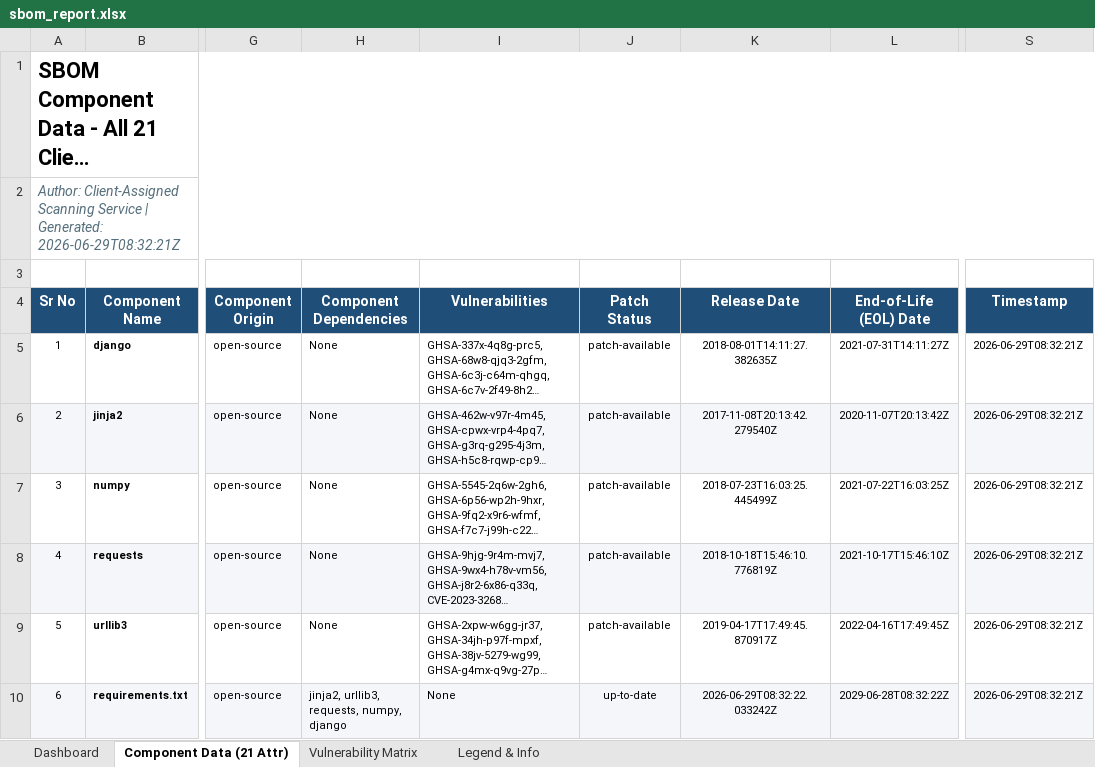
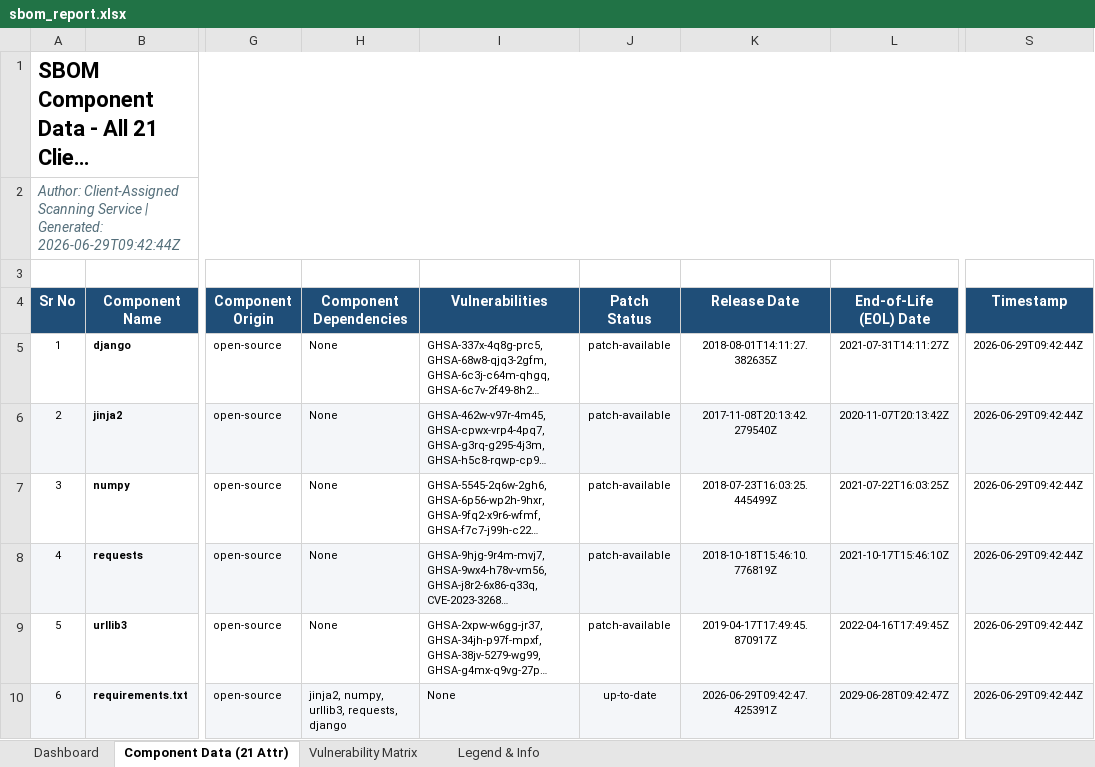
Before and after one commit to Shrey1119/BOM, an Excel workbook: sbom_output/public/sbom_report.xlsx, sheet Component Data (21 Attr), drawn as a sheet; only a part is shown, gaps mark what is left out; long unchanged cells end in …; values as stored, in another font and other column widths than the file's, no borders; the diff names each change by its address in the sheet, - before the commit and + after, or states it on an @@ line.

```diff
--- a/sbom_output/public/sbom_report.xlsx (sheet Component Data (21 Attr))
+++ b/sbom_output/public/sbom_report.xlsx (sheet Component Data (21 Attr))
-A2 (Sr No): …| Generated: 2026-06-29T08:32:21Z
+A2 (Sr No): …| Generated: 2026-06-29T09:42:44Z
-S5:S10 (Timestamp): 2026-06-29T08:32:21Z
+S5:S10 (Timestamp): 2026-06-29T09:42:44Z
-H10 (Component Dependencies): jinja2, urllib3, requests, numpy, django
+H10 (Component Dependencies): jinja2, numpy, urllib3, requests, django
-K10 (Release Date): 2026-06-29T08:32:22.033242Z
+K10 (Release Date): 2026-06-29T09:42:47.425391Z
-L10 (End-of-Life (EOL) Date): 2029-06-28T08:32:22Z
+L10 (End-of-Life (EOL) Date): 2029-06-28T09:42:47Z
```
Also changed, not shown: sheet Dashboard, 16 other files.
